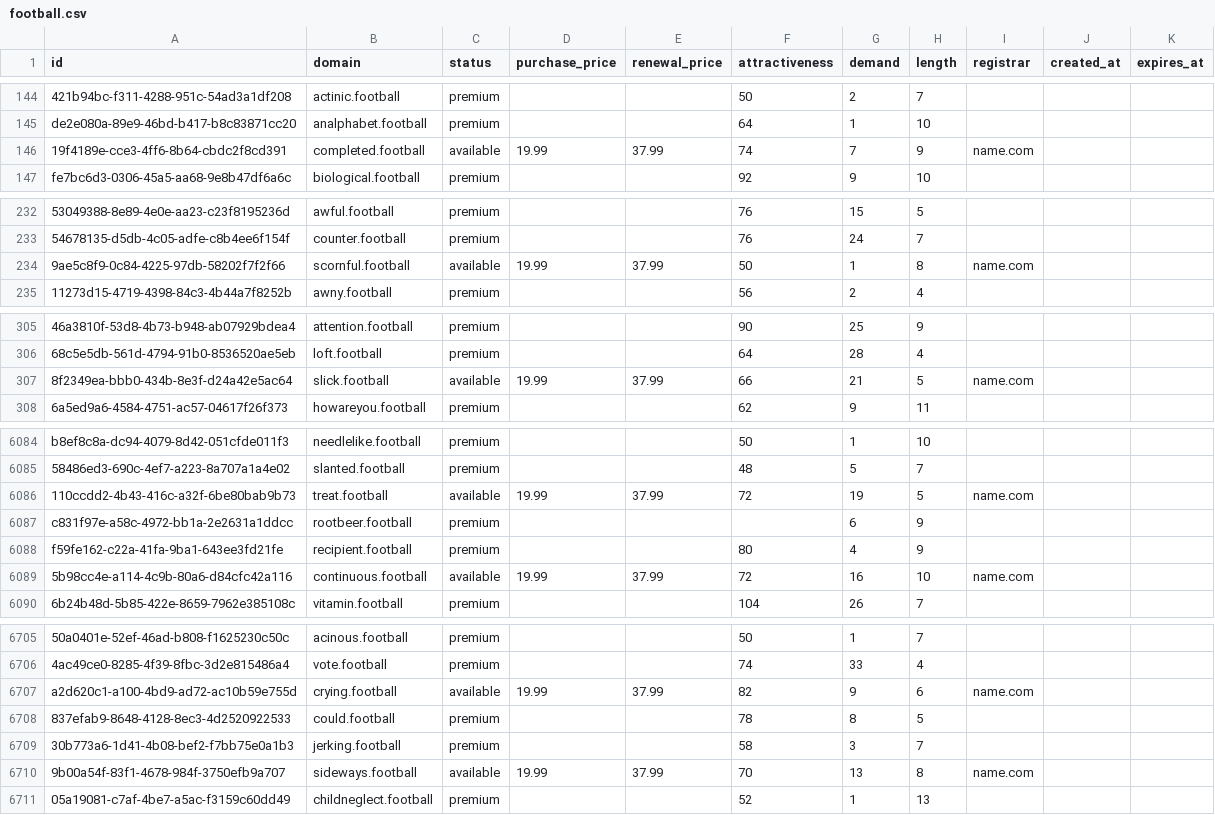
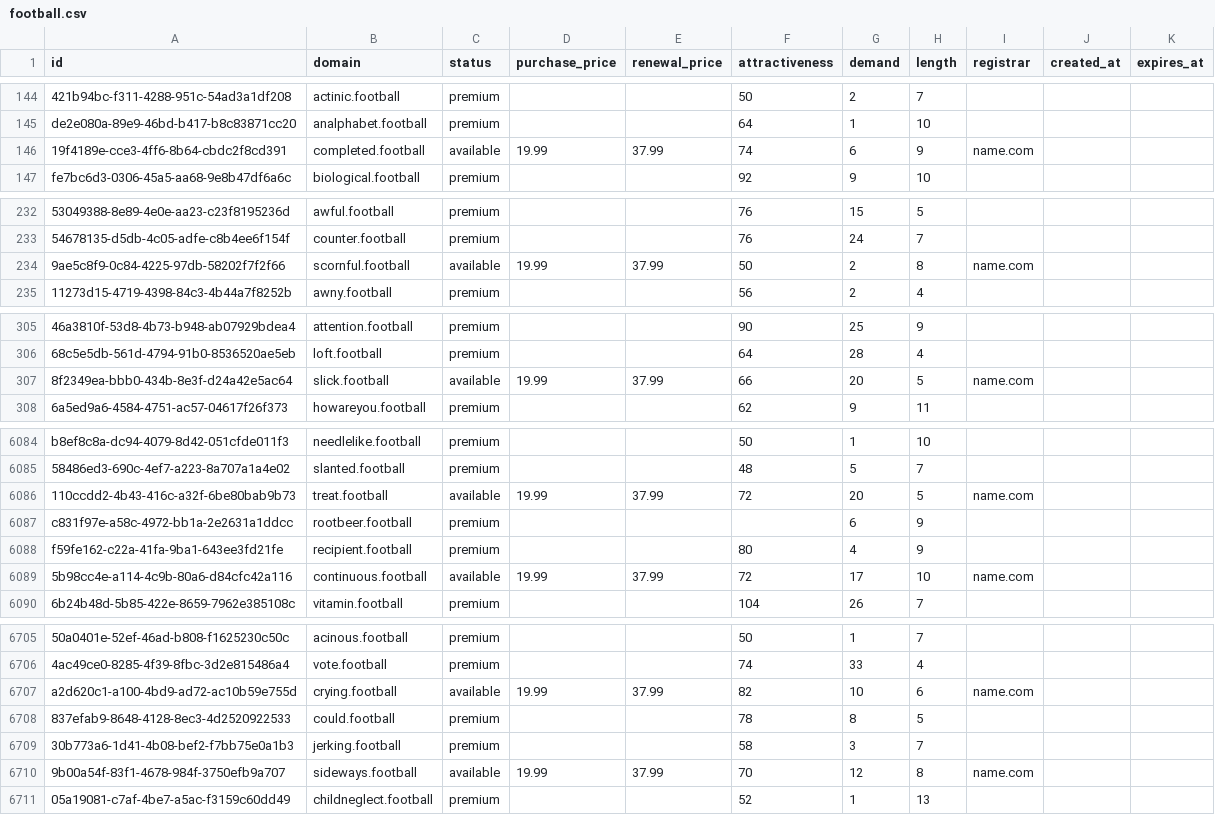
Before and after one commit to UniqueDomains/football-oneword-domains, a CSV file: football.csv, drawn as a sheet; only a part is shown, gaps mark what is left out; the diff covers the shown part only; the diff names each change by its address in the sheet, - before the commit and + after, or states it on an @@ line.

```diff
--- a/football.csv
+++ b/football.csv
-G146 (demand): 7
+G146 (demand): 6
-G234 (demand): 1
+G234 (demand): 2
-G307 (demand): 21
+G307 (demand): 20
-G6086 (demand): 19
+G6086 (demand): 20
-G6089 (demand): 16
+G6089 (demand): 17
-G6707 (demand): 9
+G6707 (demand): 10
-G6710 (demand): 13
+G6710 (demand): 12
```
Also changed, not shown: 85 edited cells elsewhere in this file, 2 other files.
